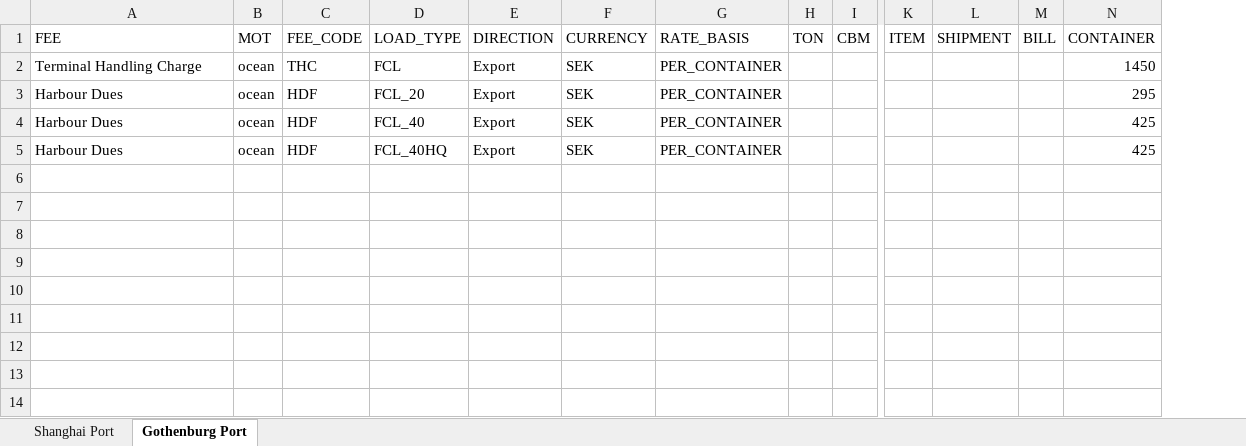
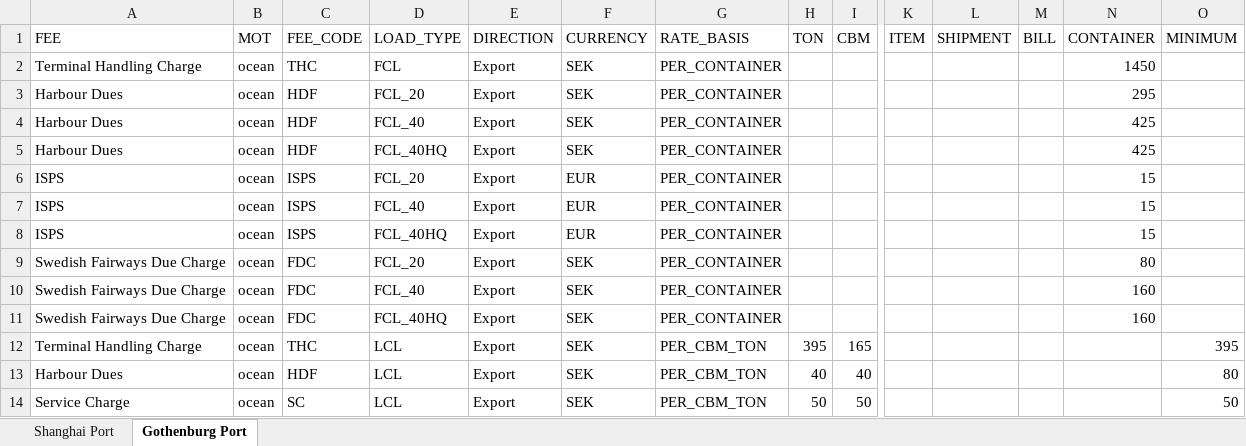
Before and after one commit to romikoops/polaris_clone, an Excel workbook: db/dummydata/local_charges.xlsx, sheet Gothenburg Port, drawn as a sheet; only a part is shown, gaps mark what is left out; values as stored, in another font and other column widths than the file's, no borders; charts and pictures not drawn; rows hold the shown columns only; the diff names each change by its address in the sheet, - before the commit and + after, or states it on an @@ line.

Commit message:
new charges seeded
Former-commit-id: e3a849161f6c43ca00cb94599d724627b4fee74a

```diff
--- a/db/dummydata/local_charges.xlsx (sheet Gothenburg Port)
+++ b/db/dummydata/local_charges.xlsx (sheet Gothenburg Port)
+column O (MINIMUM), empty
+row 6: ISPS | ocean | ISPS | FCL_20 | Export | EUR | PER_CONTAINER |  |  |  |  |  | 15
+row 7: ISPS | ocean | ISPS | FCL_40 | Export | EUR | PER_CONTAINER |  |  |  |  |  | 15
+row 8: ISPS | ocean | ISPS | FCL_40HQ | Export | EUR | PER_CONTAINER |  |  |  |  |  | 15
+row 9: Swedish Fairways Due Charge | ocean | FDC | FCL_20 | Export | SEK | PER_CONTAINER |  |  |  |  |  | 80
+row 10: Swedish Fairways Due Charge | ocean | FDC | FCL_40 | Export | SEK | PER_CONTAINER |  |  |  |  |  | 160
+row 11: Swedish Fairways Due Charge | ocean | FDC | FCL_40HQ | Export | SEK | PER_CONTAINER |  |  |  |  |  | 160
+row 12: Terminal Handling Charge | ocean | THC | LCL | Export | SEK | PER_CBM_TON | 395 | 165 |  |  |  |  | 395
+row 13: Harbour Dues | ocean | HDF | LCL | Export | SEK | PER_CBM_TON | 40 | 40 |  |  |  |  | 80
+row 14: Service Charge | ocean | SC | LCL | Export | SEK | PER_CBM_TON | 50 | 50 |  |  |  |  | 50
```
Also changed, not shown: 4 other files.
